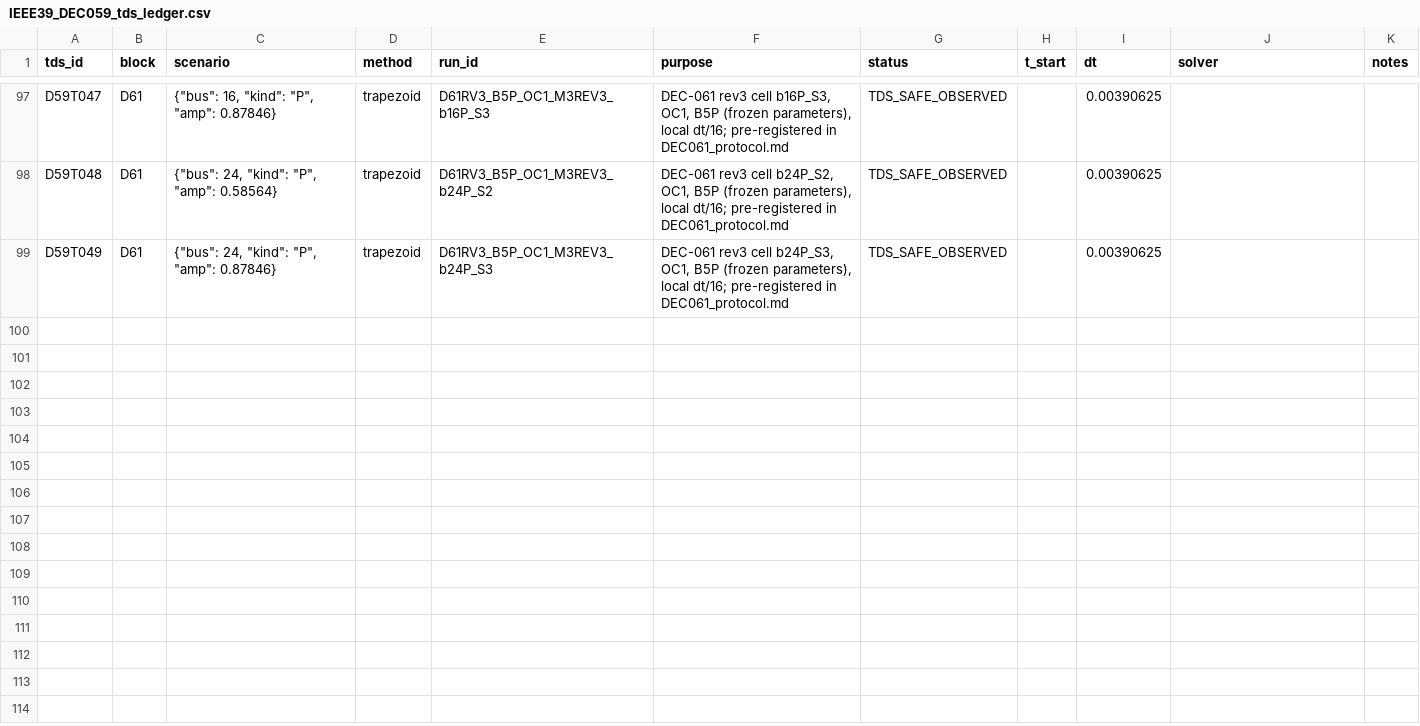
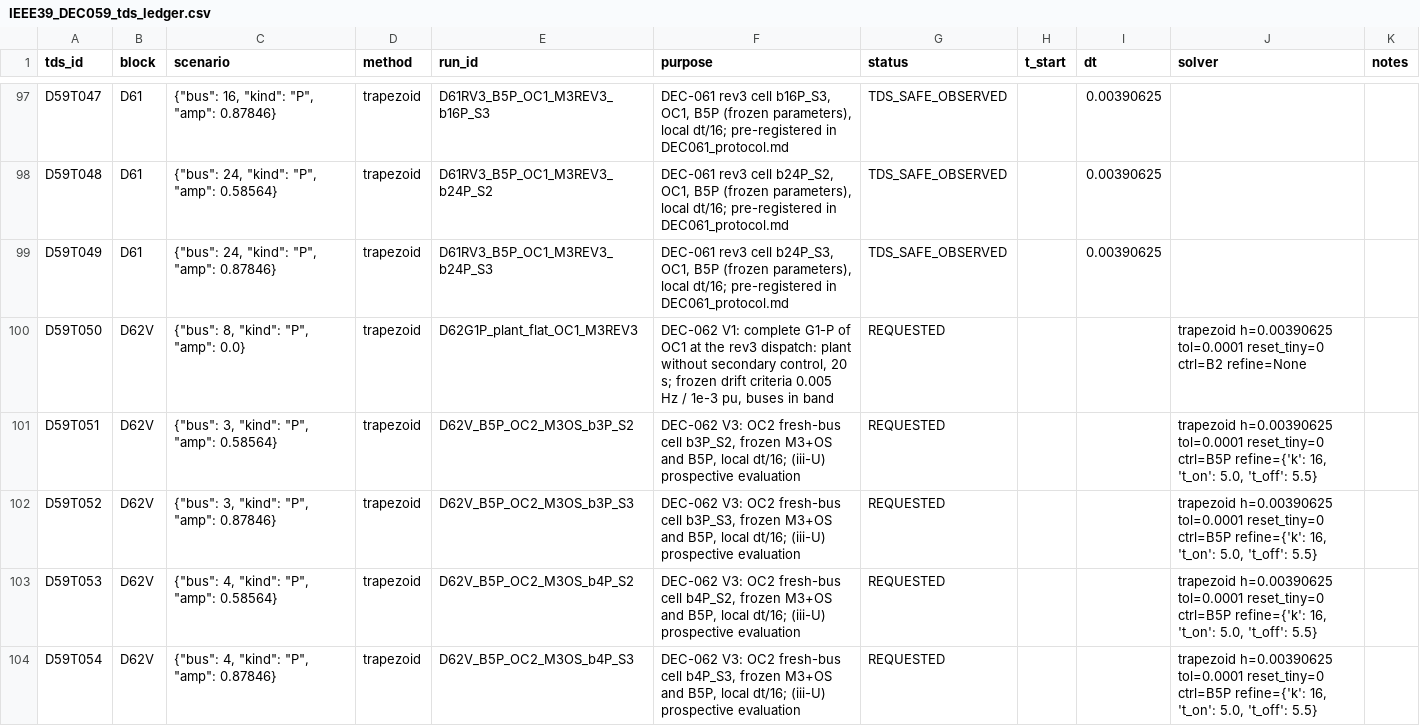
Before and after one commit to gemejiar/resilient_distributed_control_PS, a CSV file: Paper_manuscript/artifacts/IEEE39_DEC059_tds_ledger.csv, drawn as a sheet; only a part is shown, gaps mark what is left out; the diff covers the shown part only.

```diff
--- a/Paper_manuscript/artifacts/IEEE39_DEC059_tds_ledger.csv
+++ b/Paper_manuscript/artifacts/IEEE39_DEC059_tds_ledger.csv
@@ -99 +99,6 @@ D59T048,D61,"{""bus"": 24, ""kind"": ""P"", ""amp"": 0.58564}",trapezoid,D61RV3_
 D59T049,D61,"{""bus"": 24, ""kind"": ""P"", ""amp"": 0.87846}",trapezoid,D61RV3_B5P_OC1_M3REV3_b24P_S3,"DEC-061 rev3 cell b24P_S3, OC1, B5P (frozen parameters), local dt/16; pre-registered in DEC061_protocol.md",TDS_SAFE_OBSERVED,,0.00390625,,
+D59T050,D62V,"{""bus"": 8, ""kind"": ""P"", ""amp"": 0.0}",trapezoid,D62G1P_plant_flat_OC1_M3REV3,"DEC-062 V1: complete G1-P of OC1 at the rev3 dispatch: plant without secondary control, 20 s; frozen drift criteria 0.005 Hz / 1e-3 pu, buses in band",REQUESTED,,,trapezoid h=0.00390625 tol=0.0001 reset_tiny=0 ctrl=B2 refine=None,
+D59T051,D62V,"{""bus"": 3, ""kind"": ""P"", ""amp"": 0.58564}",trapezoid,D62V_B5P_OC2_M3OS_b3P_S2,"DEC-062 V3: OC2 fresh-bus cell b3P_S2, frozen M3+OS and B5P, local dt/16; (iii-U) prospective evaluation",REQUESTED,,,"trapezoid h=0.00390625 tol=0.0001 reset_tiny=0 ctrl=B5P refine={'k': 16, 't_on': 5.0, 't_off': 5.5}",
+D59T052,D62V,"{""bus"": 3, ""kind"": ""P"", ""amp"": 0.87846}",trapezoid,D62V_B5P_OC2_M3OS_b3P_S3,"DEC-062 V3: OC2 fresh-bus cell b3P_S3, frozen M3+OS and B5P, local dt/16; (iii-U) prospective evaluation",REQUESTED,,,"trapezoid h=0.00390625 tol=0.0001 reset_tiny=0 ctrl=B5P refine={'k': 16, 't_on': 5.0, 't_off': 5.5}",
+D59T053,D62V,"{""bus"": 4, ""kind"": ""P"", ""amp"": 0.58564}",trapezoid,D62V_B5P_OC2_M3OS_b4P_S2,"DEC-062 V3: OC2 fresh-bus cell b4P_S2, frozen M3+OS and B5P, local dt/16; (iii-U) prospective evaluation",REQUESTED,,,"trapezoid h=0.00390625 tol=0.0001 reset_tiny=0 ctrl=B5P refine={'k': 16, 't_on': 5.0, 't_off': 5.5}",
+D59T054,D62V,"{""bus"": 4, ""kind"": ""P"", ""amp"": 0.87846}",trapezoid,D62V_B5P_OC2_M3OS_b4P_S3,"DEC-062 V3: OC2 fresh-bus cell b4P_S3, frozen M3+OS and B5P, local dt/16; (iii-U) prospective evaluation",REQUESTED,,,"trapezoid h=0.00390625 tol=0.0001 reset_tiny=0 ctrl=B5P refine={'k': 16, 't_on': 5.0, 't_off': 5.5}",
```
Also changed, not shown: 13 added rows elsewhere in this file, 4 other files.
